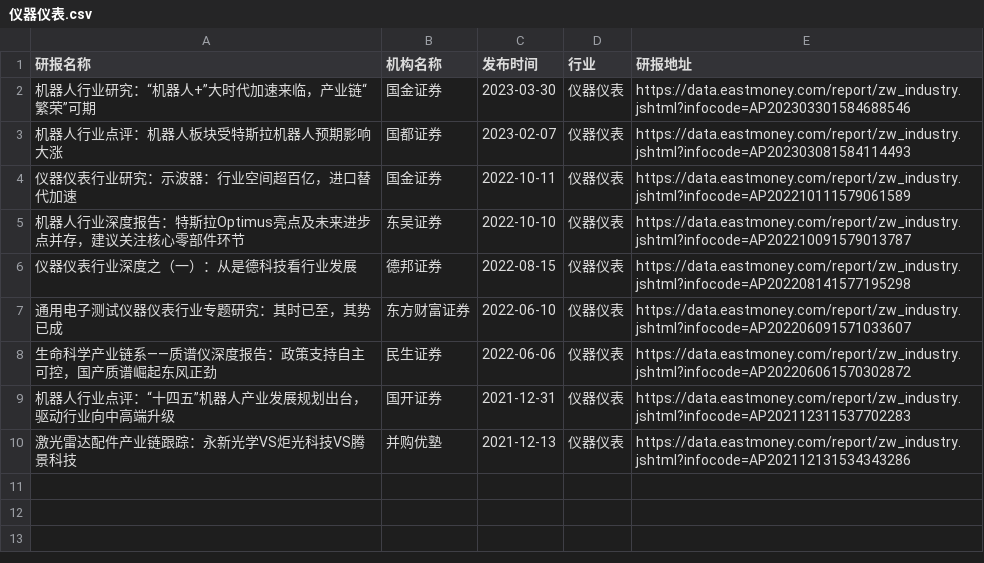
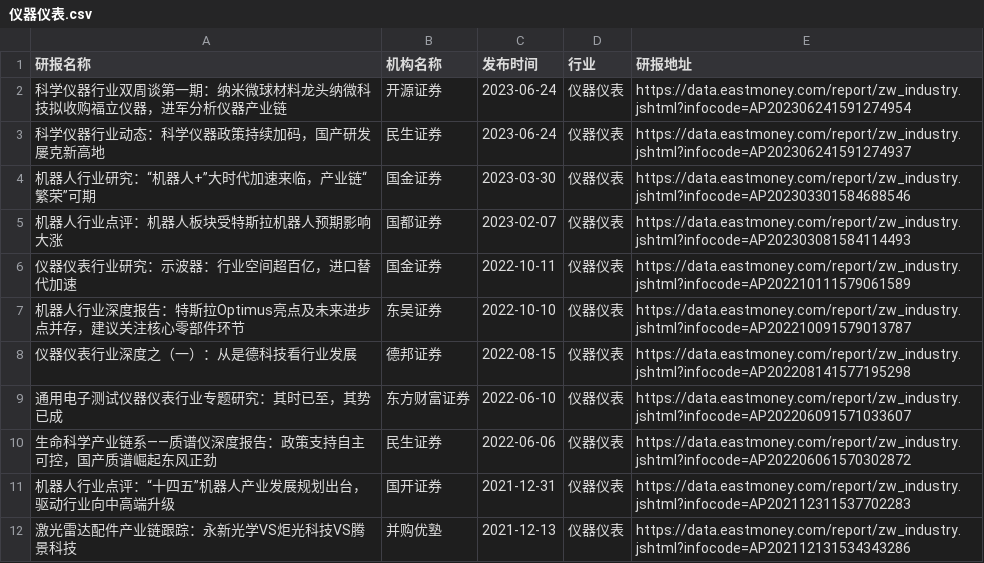
Before and after one commit to manymore13/eastmoney, a CSV file: gen/仪器仪表/仪器仪表.csv, drawn as a sheet; the diff names each change by its address in the sheet, - before the commit and + after, or states it on an @@ line.

```diff
--- a/gen/仪器仪表/仪器仪表.csv
+++ b/gen/仪器仪表/仪器仪表.csv
+row 2: 科学仪器行业双周谈第一期：纳米微球材料龙头纳微科技拟收购福立仪器，进军分析仪器产业链 | 开源证券 | 2023-06-24 | 仪器仪表 | https://data.eastmoney.com/report/zw_industry.jshtml?infocode=AP202306241591274954
+row 3: 科学仪器行业动态：科学仪器政策持续加码，国产研发屡克新高地 | 民生证券 | 2023-06-24 | 仪器仪表 | https://data.eastmoney.com/report/zw_industry.jshtml?infocode=AP202306241591274937
```
Also changed, not shown: gen/全行业/全行业.csv, gen/旅游酒店/旅游酒店.csv, 45 other files.
